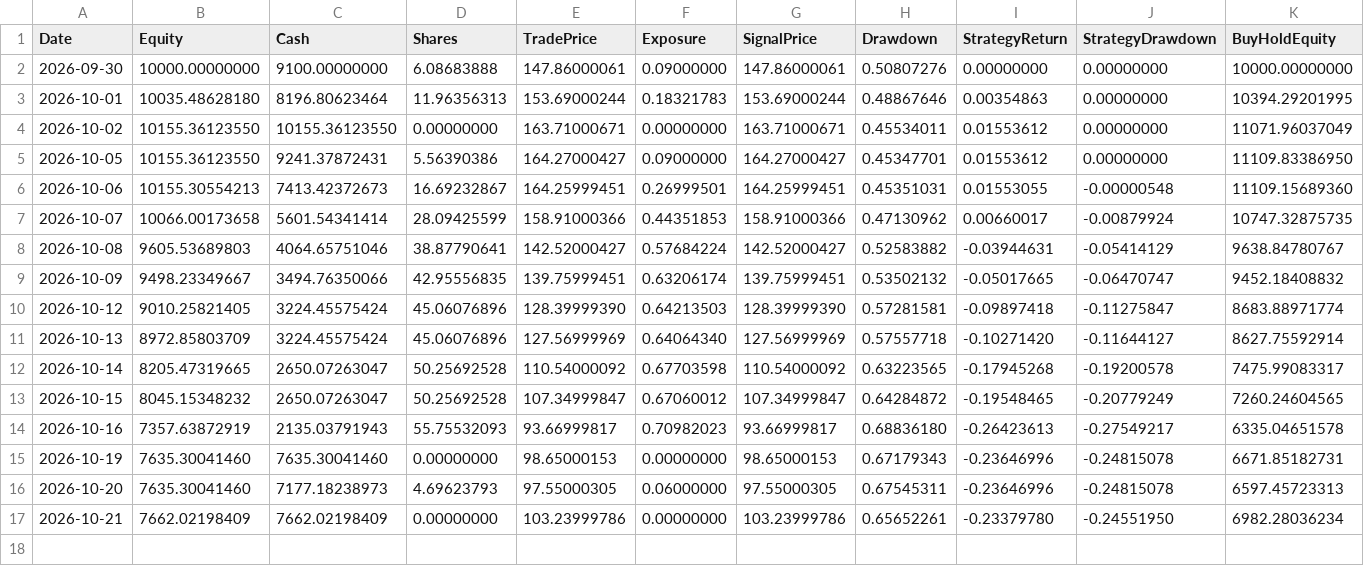
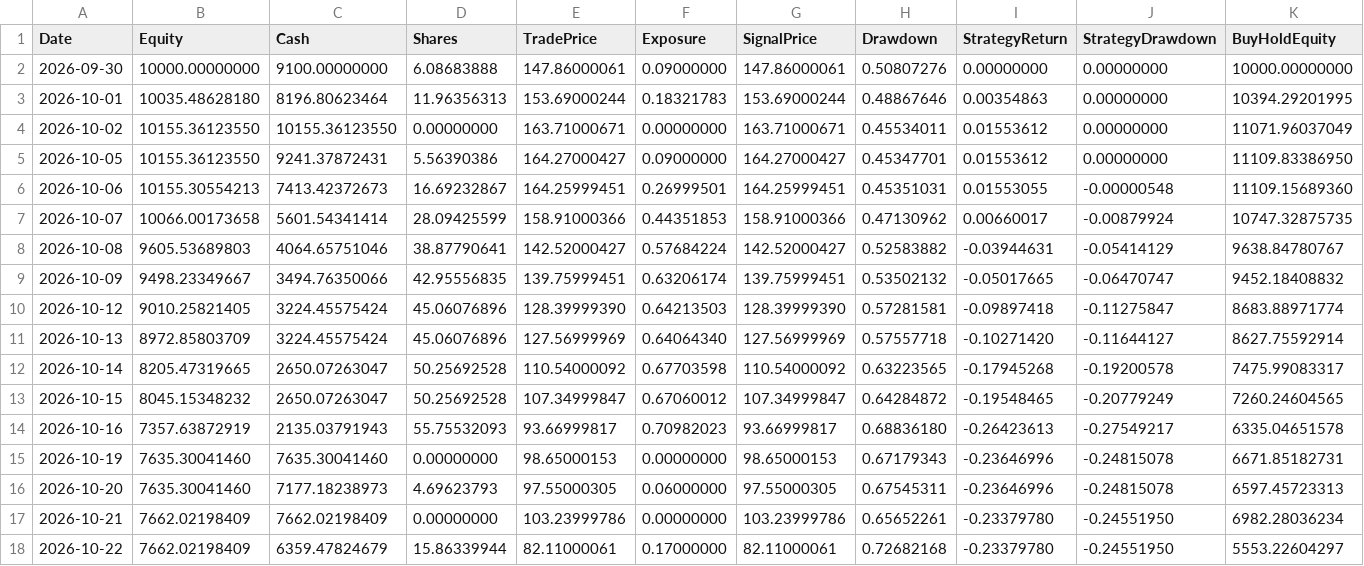
Before and after one commit to kurahwang741-png/Tqqq-quant, a CSV file: forward_data/equity.csv, drawn as a sheet; the diff names each change by its address in the sheet, - before the commit and + after, or states it on an @@ line.

```diff
--- a/forward_data/equity.csv
+++ b/forward_data/equity.csv
+row 18: 2026-10-22 | 7662.02198409 | 6359.47824679 | 15.86339944 | 82.11000061 | 0.17000000 | 82.11000061 | 0.72682168 | -0.23379780 | -0.24551950 | 5553.22604297
```
Also changed, not shown: 1 other file.
